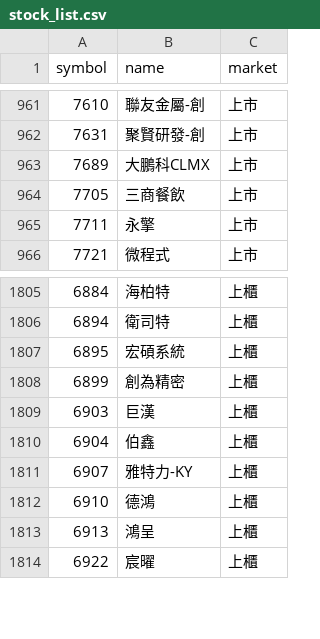
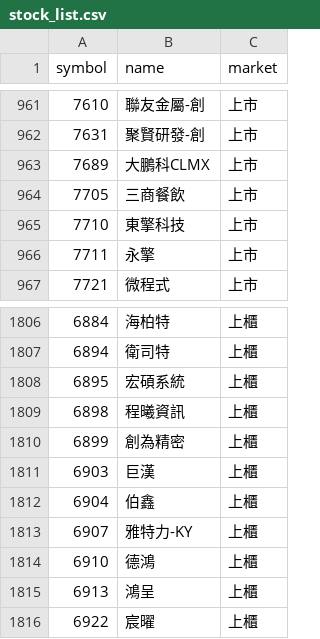
Before and after one commit to ScoppenLin/CandyTWStock, a CSV file: data/stock_list.csv, drawn as a sheet; only a part is shown, gaps mark what is left out.

```diff
--- a/data/stock_list.csv
+++ b/data/stock_list.csv
@@ -964,2 +964,3 @@
 7705,三商餐飲,上市
+7710,東擎科技,上市
 7711,永擎,上市
@@ -1807,2 +1808,3 @@
 6895,宏碩系統,上櫃
+6898,程曦資訊,上櫃
 6899,創為精密,上櫃
```
Also changed, not shown: logs/error_log.csv, output/screening_result.csv, 5 other files.
